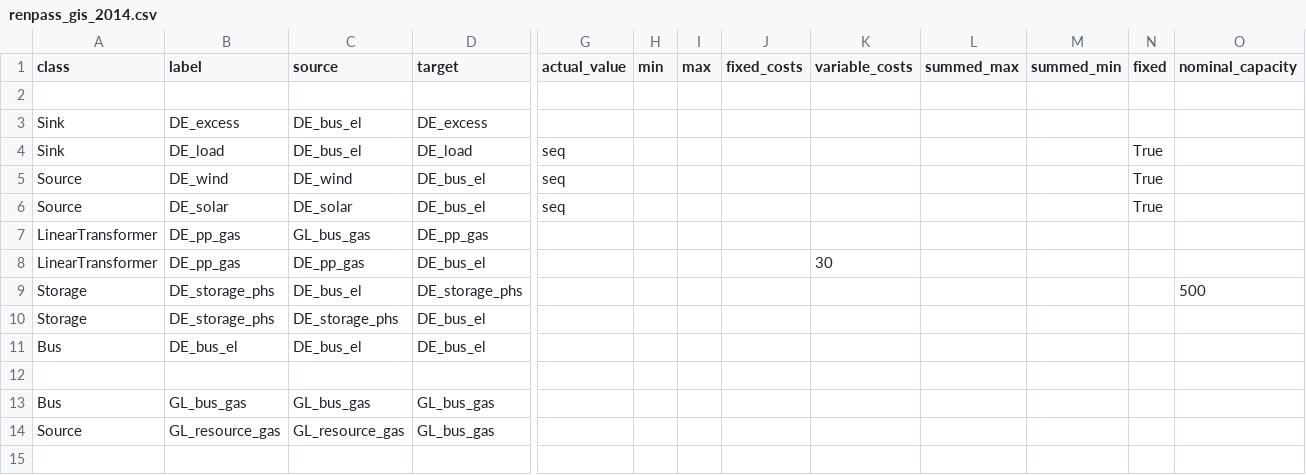
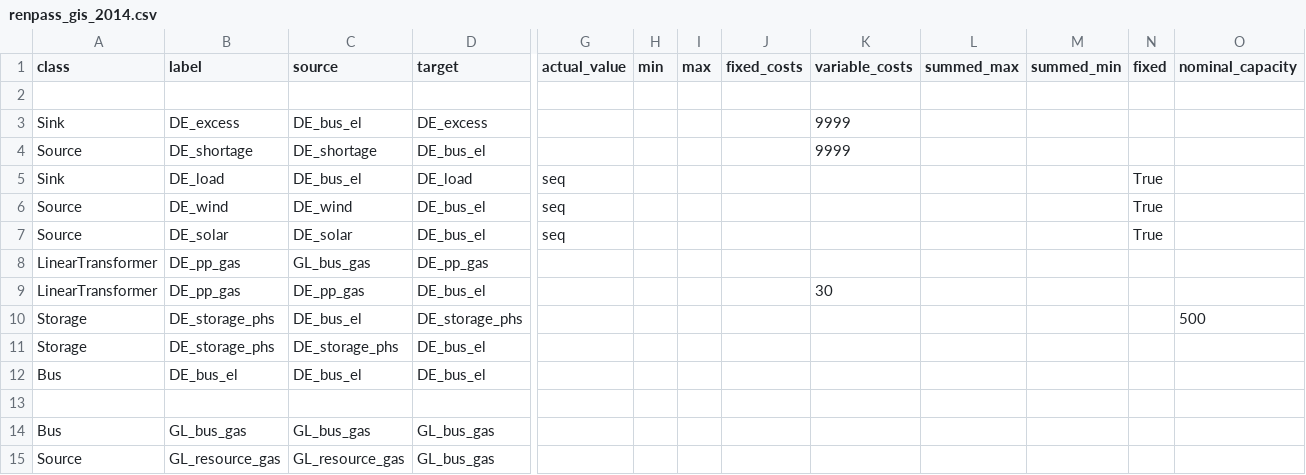
Before and after one commit to oemof/oemof-solph, a CSV file: examples/solph/nodes_from_csv/renpass_gis_2014.csv, drawn as a sheet; only a part is shown, gaps mark what is left out; rows hold the shown columns only; the diff names each change by its address in the sheet, - before the commit and + after, or states it on an @@ line.

```diff
--- a/examples/solph/nodes_from_csv/renpass_gis_2014.csv
+++ b/examples/solph/nodes_from_csv/renpass_gis_2014.csv
-K3 (variable_costs): (empty)
+K3 (variable_costs): 9999
+row 4: Source | DE_shortage | DE_shortage | DE_bus_el |  |  |  |  | 9999
```
Also changed, not shown: 2 other files.
